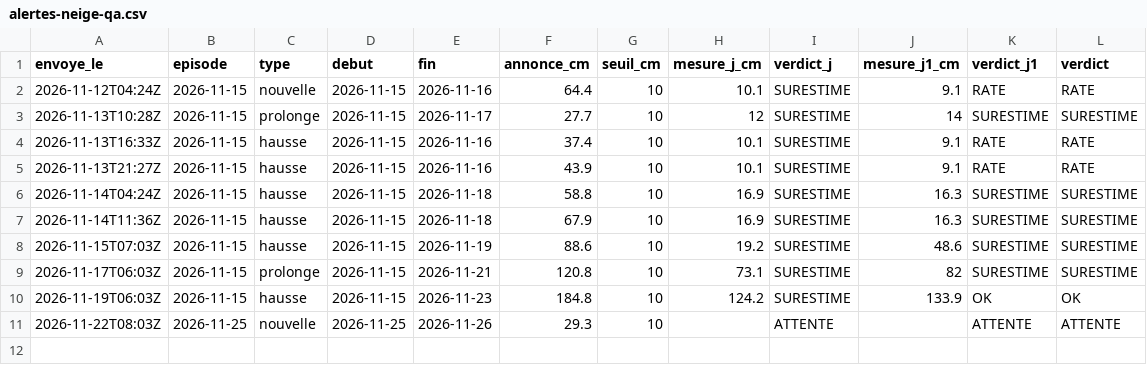
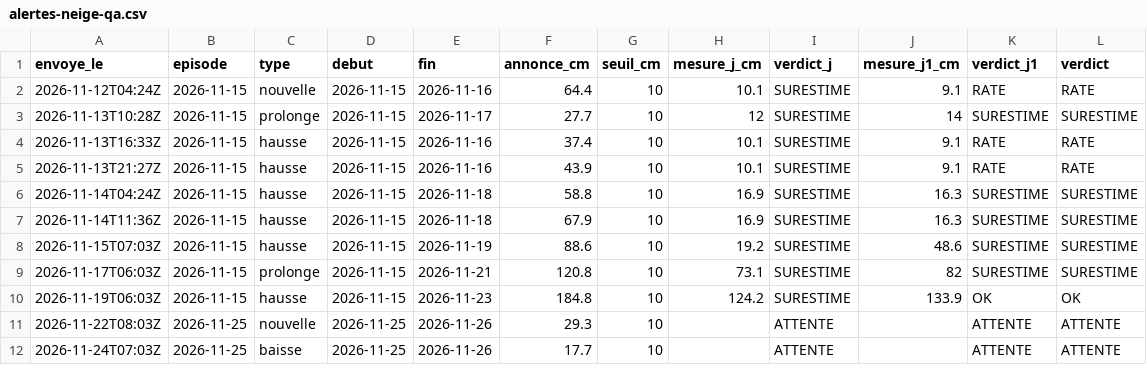
Before and after one commit to gregorysticher/meteo-alert, a CSV file: data/alertes-neige-qa.csv, drawn as a sheet.

```diff
--- a/data/alertes-neige-qa.csv
+++ b/data/alertes-neige-qa.csv
@@ -11 +11,2 @@ envoye_le,episode,type,debut,fin,annonce_cm,seuil_cm,mesure_j_cm,verdict_j,mesur
 2026-11-22T08:03Z,2026-11-25,nouvelle,2026-11-25,2026-11-26,29.3,10,,ATTENTE,,ATTENTE,ATTENTE
+2026-11-24T07:03Z,2026-11-25,baisse,2026-11-25,2026-11-26,17.7,10,,ATTENTE,,ATTENTE,ATTENTE
```
Also changed, not shown: data/neige-hs.csv.
